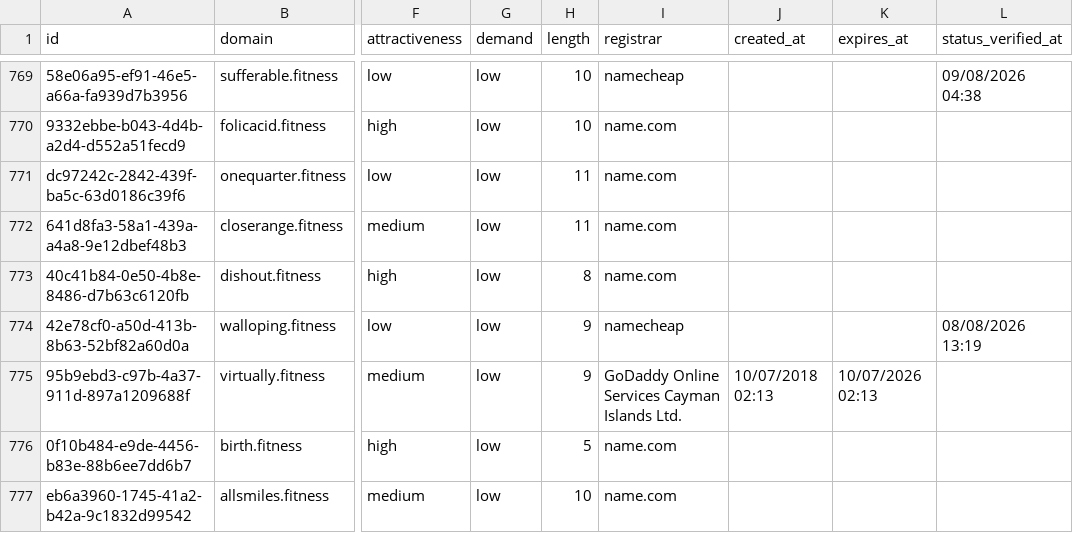
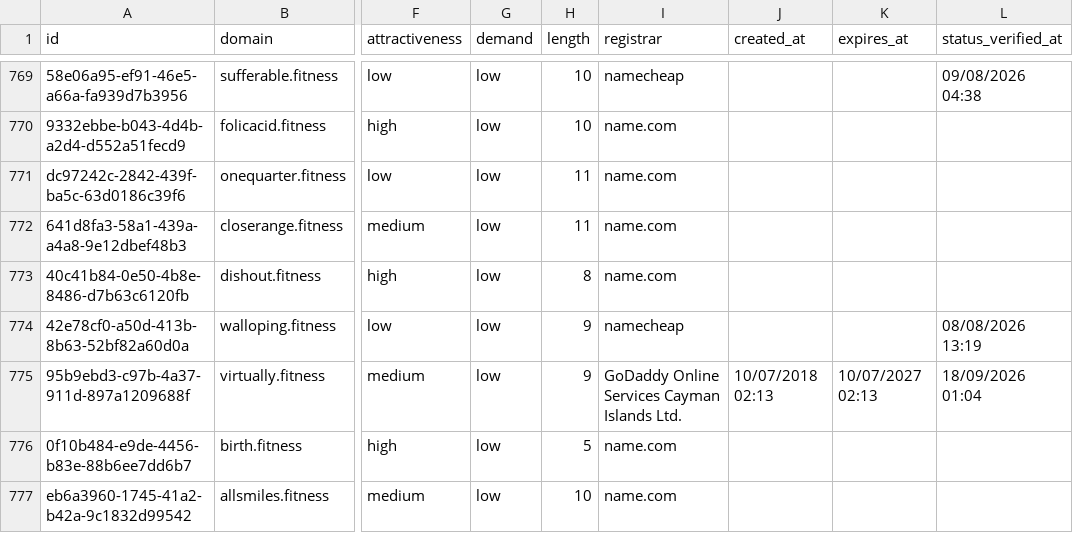
Before and after one commit to UniqueDomains/fitness-oneword-domains, a CSV file: fitness.csv, drawn as a sheet; only a part is shown, gaps mark what is left out; the diff names each change by its address in the sheet, - before the commit and + after, or states it on an @@ line.

Commit message:
Domains update

```diff
--- a/fitness.csv
+++ b/fitness.csv
-K775 (expires_at): 10/07/2026 02:13
+K775 (expires_at): 10/07/2027 02:13
-L775 (status_verified_at): (empty)
+L775 (status_verified_at): 18/09/2026 01:04
```
Also changed, not shown: 4 other files.
